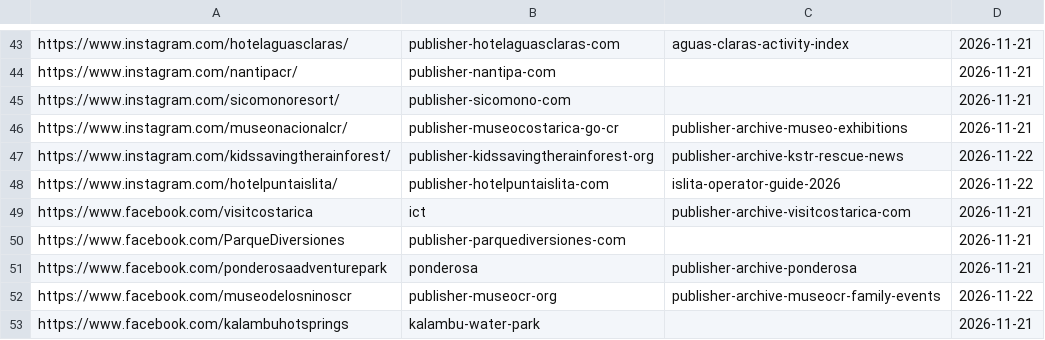
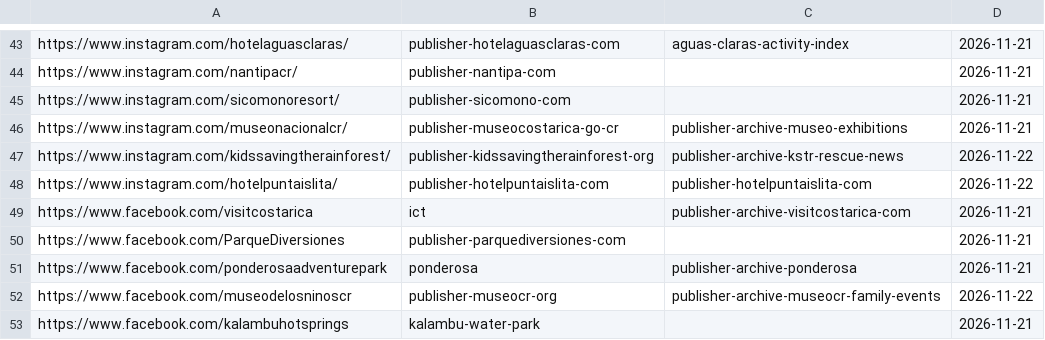
Before and after one commit to Paldd/costa-rica-travel-atlas, a TSV file: data/profile-publishers.tsv, drawn as a sheet; only a part is shown, gaps mark what is left out.

```diff
--- a/data/profile-publishers.tsv
+++ b/data/profile-publishers.tsv
@@ -47,3 +47,3 @@ https://www.instagram.com/museonacionalcr/	publisher-museocostarica-go-cr	publis
 https://www.instagram.com/kidssavingtherainforest/	publisher-kidssavingtherainforest-org	publisher-archive-kstr-rescue-news	2026-11-22
-https://www.instagram.com/hotelpuntaislita/	publisher-hotelpuntaislita-com	islita-operator-guide-2026	2026-11-22
+https://www.instagram.com/hotelpuntaislita/	publisher-hotelpuntaislita-com	publisher-hotelpuntaislita-com	2026-11-22
 https://www.facebook.com/visitcostarica	ict	publisher-archive-visitcostarica-com	2026-11-21
```
Also changed, not shown: data/checks.tsv, data/map-points.tsv, 27 other files.
